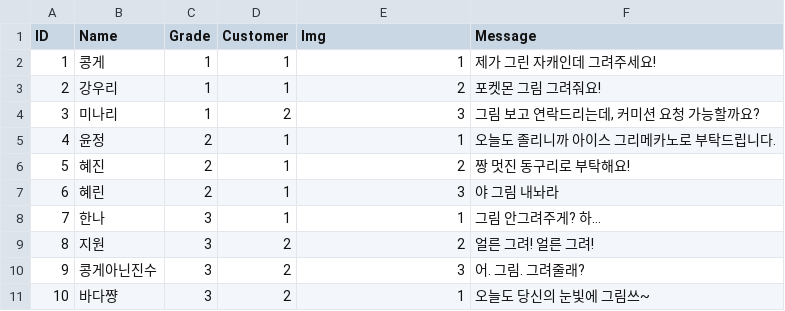
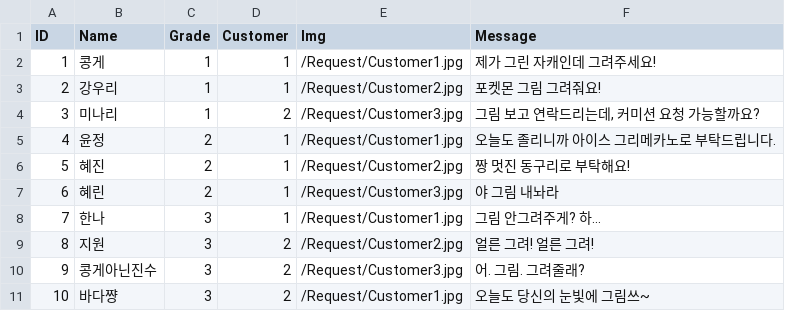
Before and after one commit to pompompurinrin/Dedug, a CSV file: Dedug_game/Assets/Resources/CustomerCSV.csv, drawn as a sheet.

```diff
--- a/Dedug_game/Assets/Resources/CustomerCSV.csv
+++ b/Dedug_game/Assets/Resources/CustomerCSV.csv
@@ -1,11 +1,11 @@
 ID,Name,Grade,Customer,Img,Message
-1,콩게,1,1,1,제가 그린 자캐인데 그려주세요!
-2,강우리,1,1,2,포켓몬 그림 그려줘요!
-3,미나리,1,2,3,"그림 보고 연락드리는데, 커미션 요청 가능할까요?"
-4,윤정,2,1,1,오늘도 졸리니까 아이스 그리메카노로 부탁드립니다.
-5,혜진,2,1,2,짱 멋진 동구리로 부탁해요!
-6,혜린,2,1,3,야 그림 내놔라
-7,한나,3,1,1,그림 안그려주게? 하...
-8,지원,3,2,2,얼른 그려! 얼른 그려!
-9,콩게아닌진수,3,2,3,어. 그림. 그려줄래?
-10,바다쨩,3,2,1,오늘도 당신의 눈빛에 그림쓰~
+1,콩게,1,1,/Request/Customer1.jpg,제가 그린 자캐인데 그려주세요!
+2,강우리,1,1,/Request/Customer2.jpg,포켓몬 그림 그려줘요!
+3,미나리,1,2,/Request/Customer3.jpg,"그림 보고 연락드리는데, 커미션 요청 가능할까요?"
+4,윤정,2,1,/Request/Customer1.jpg,오늘도 졸리니까 아이스 그리메카노로 부탁드립니다.
+5,혜진,2,1,/Request/Customer2.jpg,짱 멋진 동구리로 부탁해요!
+6,혜린,2,1,/Request/Customer3.jpg,야 그림 내놔라
+7,한나,3,1,/Request/Customer1.jpg,그림 안그려주게? 하...
+8,지원,3,2,/Request/Customer2.jpg,얼른 그려! 얼른 그려!
+9,콩게아닌진수,3,2,/Request/Customer3.jpg,어. 그림. 그려줄래?
+10,바다쨩,3,2,/Request/Customer1.jpg,오늘도 당신의 눈빛에 그림쓰~
```
Also changed, not shown: 20 other files.
